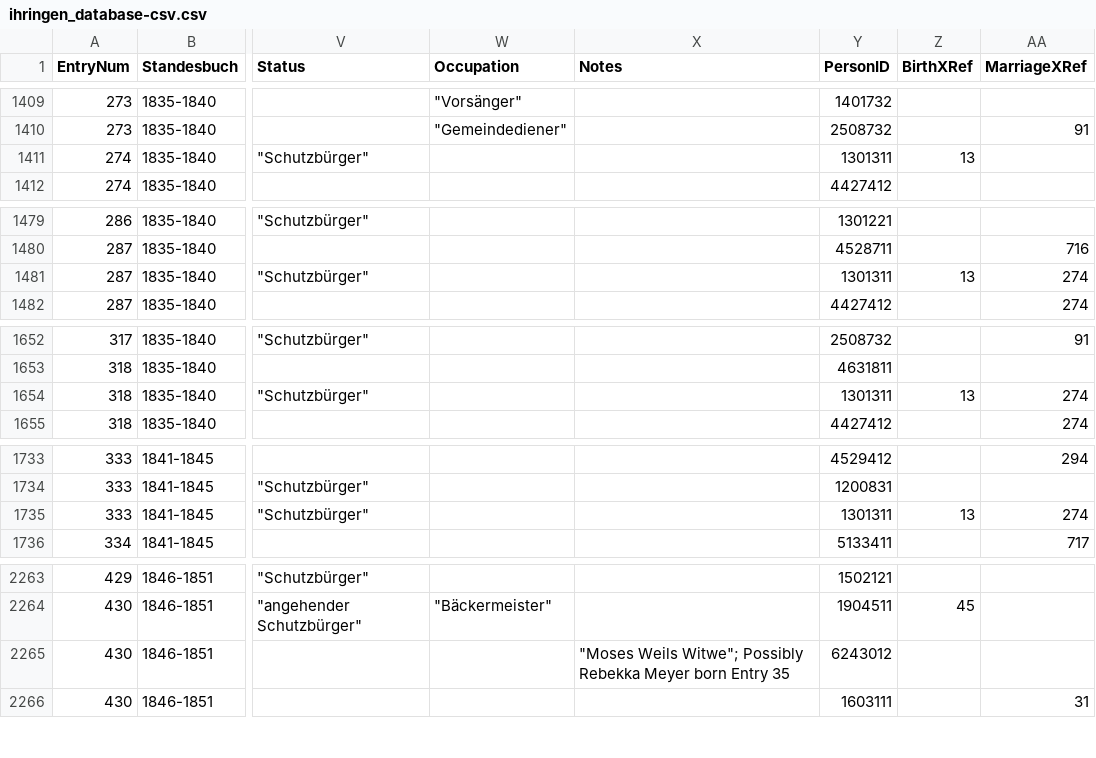
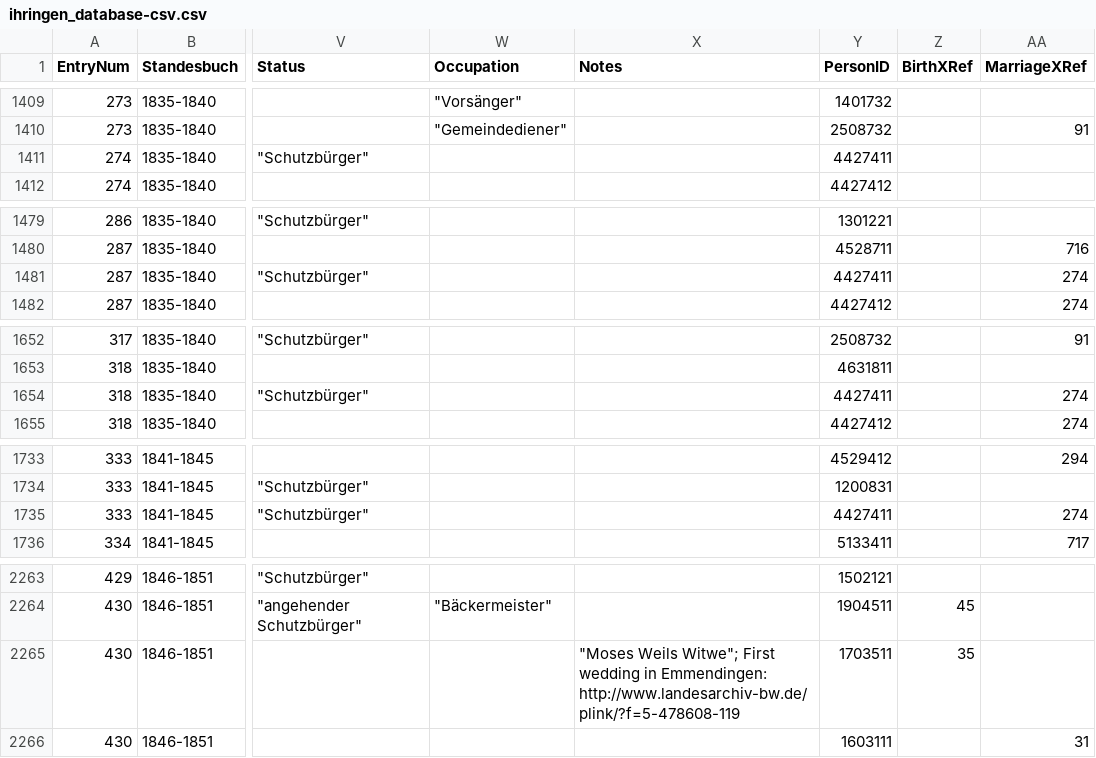
Before and after one commit to djwile/ihringen, a CSV file: data/ihringen_database-csv.csv, drawn as a sheet; only a part is shown, gaps mark what is left out; the diff covers the shown part only; the diff names each change by its address in the sheet, - before the commit and + after, or states it on an @@ line.

Commit message:
PersonID updates

```diff
--- a/data/ihringen_database-csv.csv
+++ b/data/ihringen_database-csv.csv
-Y1411 (PersonID): 1301311
+Y1411 (PersonID): 4427411
-Z1411 (BirthXRef): 13
+Z1411 (BirthXRef): (empty)
-Y1481 (PersonID): 1301311
+Y1481 (PersonID): 4427411
-Z1481 (BirthXRef): 13
+Z1481 (BirthXRef): (empty)
-Y1654 (PersonID): 1301311
+Y1654 (PersonID): 4427411
-Z1654 (BirthXRef): 13
+Z1654 (BirthXRef): (empty)
-Y1735 (PersonID): 1301311
+Y1735 (PersonID): 4427411
-Z1735 (BirthXRef): 13
+Z1735 (BirthXRef): (empty)
-X2265 (Notes): …Weils Witwe"; Possibly Rebekka Meyer born Entry 35
+X2265 (Notes): …Weils Witwe"; First wedding in Emmendingen: http://www.landesarchiv-bw.de/plink/?f=5-478608-119
-Y2265 (PersonID): 6243012
+Y2265 (PersonID): 1703511
-Z2265 (BirthXRef): (empty)
+Z2265 (BirthXRef): 35
```
Also changed, not shown: 35 edited cells elsewhere in this file.
